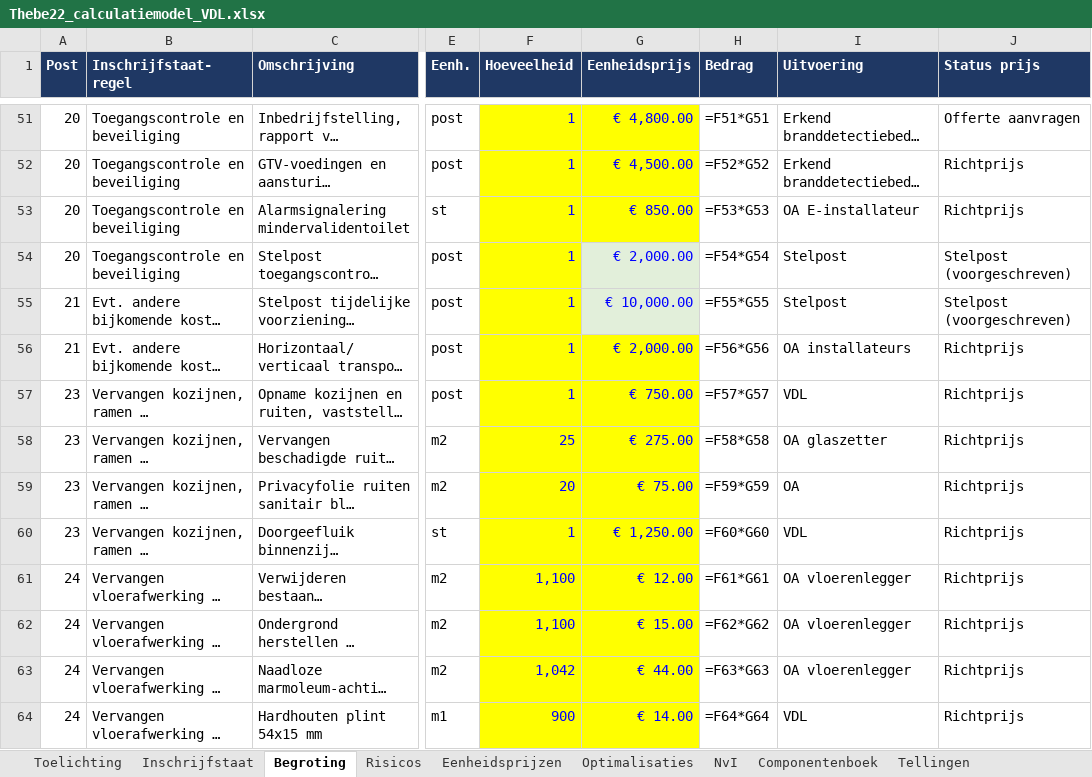
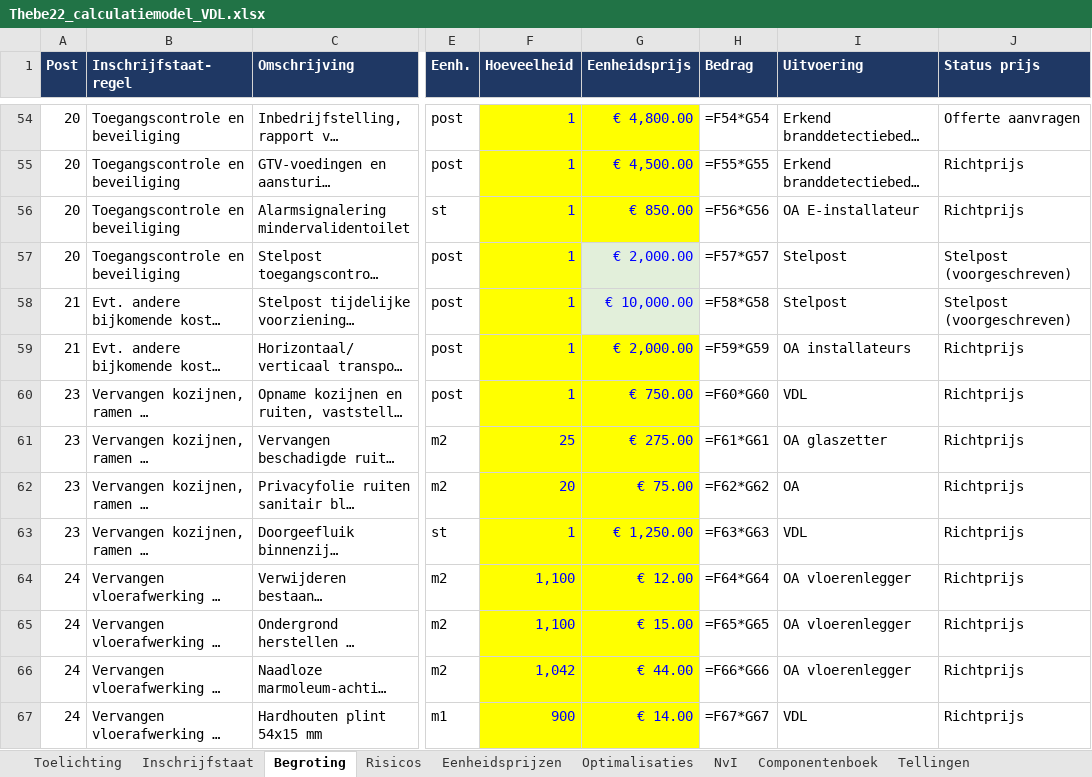
Before and after one commit to Timvanderlugt/Aanbesteding-Thebe, an Excel workbook: calculatie/Thebe22_calculatiemodel_VDL.xlsx, sheet Begroting, drawn as a sheet; only a part is shown, gaps mark what is left out; long unchanged cells end in …; values as stored, in another font and other column widths than the file's, no borders; formulas without a stored value are shown as written; conditional formats not drawn; addresses are those after the commit; the diff covers the shown part only; the diff names each change by its address in the sheet, - before the commit and + after, or states it on an @@ line.

```diff
--- a/calculatie/Thebe22_calculatiemodel_VDL.xlsx (sheet Begroting)
+++ b/calculatie/Thebe22_calculatiemodel_VDL.xlsx (sheet Begroting)
-H54 (Bedrag): =F51*G51
+H54 (Bedrag): =F54*G54
-H55 (Bedrag): =F52*G52
+H55 (Bedrag): =F55*G55
-H56 (Bedrag): =F53*G53
+H56 (Bedrag): =F56*G56
-H57 (Bedrag): =F54*G54
+H57 (Bedrag): =F57*G57
-H58 (Bedrag): =F55*G55
+H58 (Bedrag): =F58*G58
-H59 (Bedrag): =F56*G56
+H59 (Bedrag): =F59*G59
-H60 (Bedrag): =F57*G57
+H60 (Bedrag): =F60*G60
-H61 (Bedrag): =F58*G58
+H61 (Bedrag): =F61*G61
-H62 (Bedrag): =F59*G59
+H62 (Bedrag): =F62*G62
-H63 (Bedrag): =F60*G60
+H63 (Bedrag): =F63*G63
-H64 (Bedrag): =F61*G61
+H64 (Bedrag): =F64*G64
-H65 (Bedrag): =F62*G62
+H65 (Bedrag): =F65*G65
-H66 (Bedrag): =F63*G63
+H66 (Bedrag): =F66*G66
-H67 (Bedrag): =F64*G64
+H67 (Bedrag): =F67*G67
```
Also changed, not shown: 4 added rows, 1 removed row and 76 edited cells elsewhere in this sheet, sheet Inschrijfstaat, sheet Risicos, sheet Tellingen, sheet Toelichting, calculatie/CONCEPT_Bijlage_2_Inschrijfstaat_Thebe22_VDL.xlsx.
